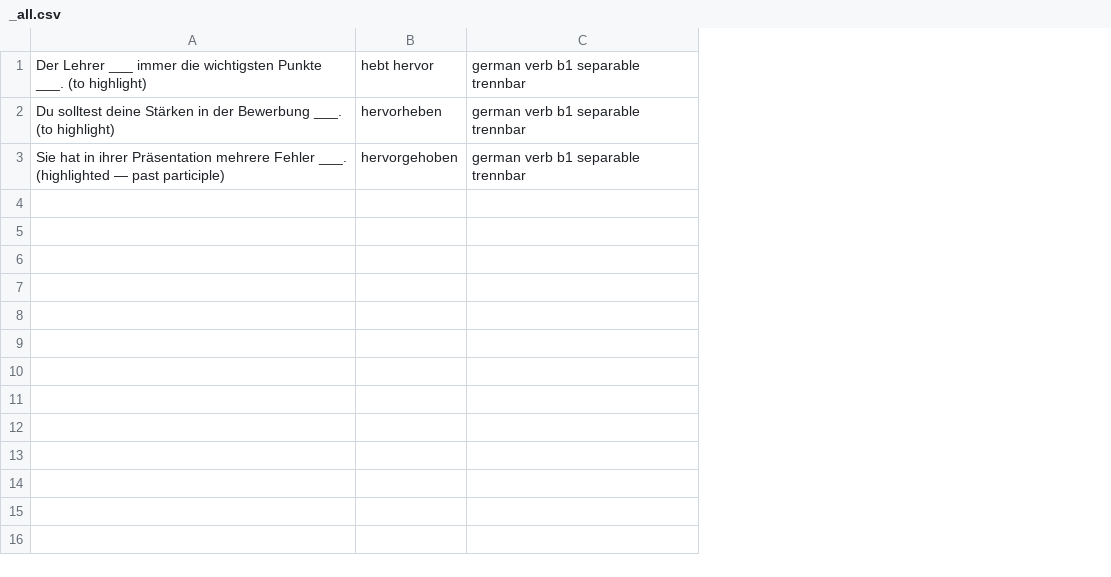
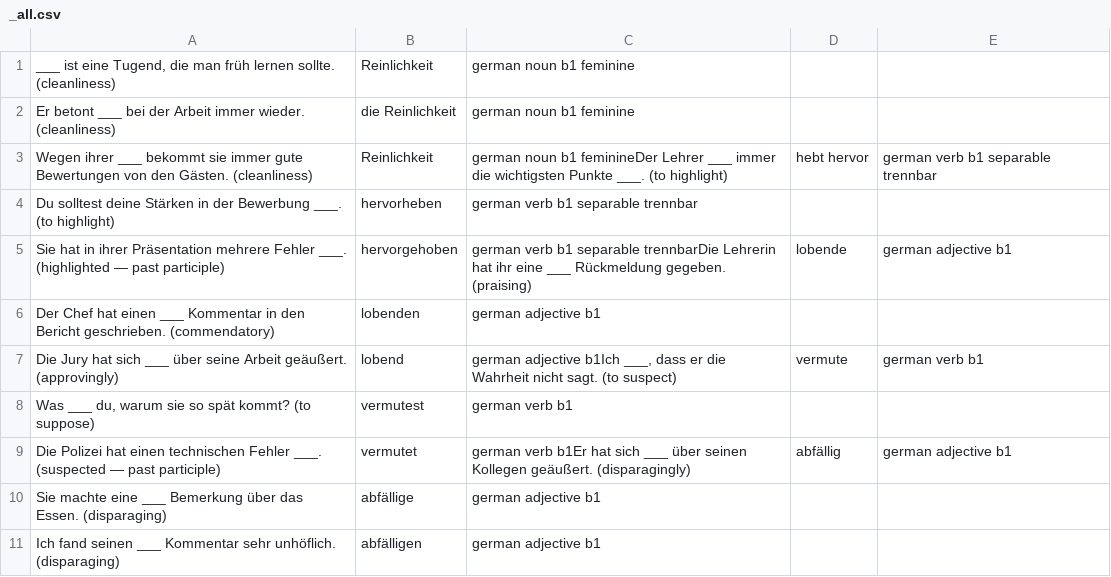
Before and after one commit to jvune0/languages-german-anki-instructions, a CSV file: cards/week_2026-W24/_all.csv, drawn as a sheet; removed rows and columns are numbered as before the commit, all else as after; the diff names each change by its address in the sheet, - before the commit and + after, or states it on an @@ line.

```diff
--- a/cards/week_2026-W24/_all.csv
+++ b/cards/week_2026-W24/_all.csv
-column C, rows 2-3: german verb b1 separable trennbar | german verb b1 separable trennbar
+column C, rows 4-5: german verb b1 separable trennbar | german verb b1 separable trennbarDie Lehrerin hat ihr eine ___ Rückmeldung gegeben. (praising)
+column D, row 5: lobende
+column E, row 5: german adjective b1
-row 1: Der Lehrer ___ immer die wichtigsten Punkte ___. (to highlight) | hebt hervor | german verb b1 separable trennbar
+row 1: ___ ist eine Tugend, die man früh lernen sollte. (cleanliness) | Reinlichkeit | german noun b1 feminine
+row 2: Er betont ___ bei der Arbeit immer wieder. (cleanliness) | die Reinlichkeit | german noun b1 feminine
+row 3: Wegen ihrer ___ bekommt sie immer gute Bewertungen von den Gästen. (cleanliness) | Reinlichkeit | german noun b1 feminineDer Lehrer ___ immer die wichtigsten Punkte ___. (to highlight) | hebt hervor | german verb b1 separable trennbar
+row 6: Der Chef hat einen ___ Kommentar in den Bericht geschrieben. (commendatory) | lobenden | german adjective b1
+row 7: Die Jury hat sich ___ über seine Arbeit geäußert. (approvingly) | lobend | german adjective b1Ich ___, dass er die Wahrheit nicht sagt. (to suspect) | vermute | german verb b1
+row 8: Was ___ du, warum sie so spät kommt? (to suppose) | vermutest | german verb b1
+row 9: Die Polizei hat einen technischen Fehler ___. (suspected — past participle) | vermutet | german verb b1Er hat sich ___ über seinen Kollegen geäußert. (disparagingly) | abfällig | german adjective b1
+row 10: Sie machte eine ___ Bemerkung über das Essen. (disparaging) | abfällige | german adjective b1
+row 11: Ich fand seinen ___ Kommentar sehr unhöflich. (disparaging) | abfälligen | german adjective b1
```
Also changed, not shown: words_log.csv, 9 other files.
